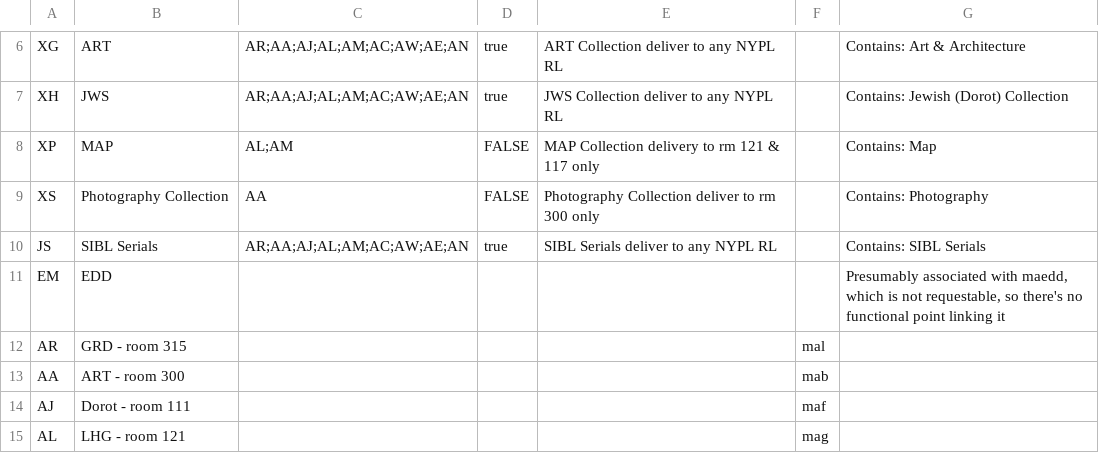
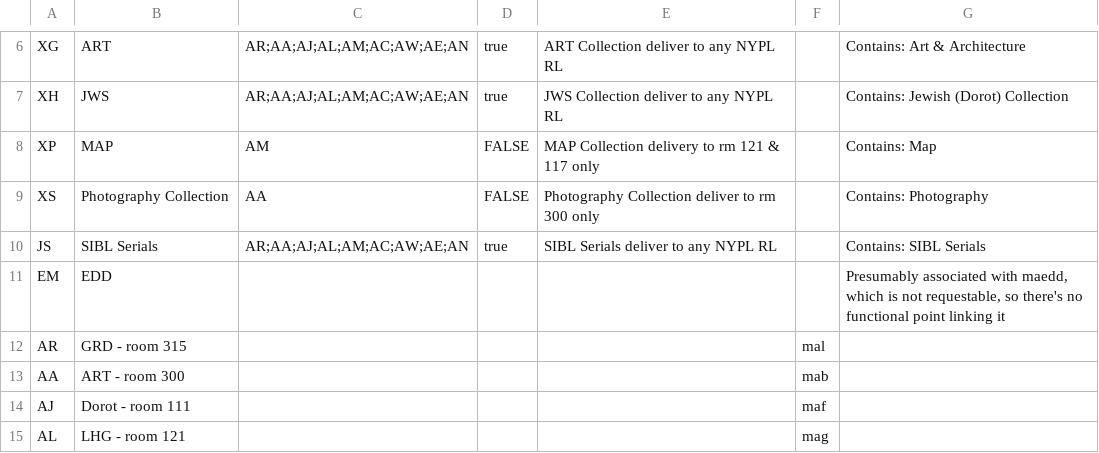
Before and after one commit to NYPL/nypl-core, a CSV file: vocabularies/csv/m2CustomerCodes.csv, drawn as a sheet; only a part is shown, gaps mark what is left out.

```diff
--- a/vocabularies/csv/m2CustomerCodes.csv
+++ b/vocabularies/csv/m2CustomerCodes.csv
@@ -14,3 +14,3 @@ XG,ART,AR;AA;AJ;AL;AM;AC;AW;AE;AN,true,ART Collection deliver to any NYPL RL,,Co
 XH,JWS,AR;AA;AJ;AL;AM;AC;AW;AE;AN,true,JWS Collection deliver to any NYPL RL,,Contains: Jewish (Dorot) Collection
-XP,MAP,AL;AM,FALSE,MAP Collection delivery to rm 121 & 117 only,,Contains: Map
+XP,MAP,AM,FALSE,MAP Collection delivery to rm 121 & 117 only,,Contains: Map
 XS,Photography Collection,AA,FALSE,Photography Collection deliver to rm 300 only,,Contains: Photography
```
Also changed, not shown: vocabularies/csv/locations.csv, 2 other files.
